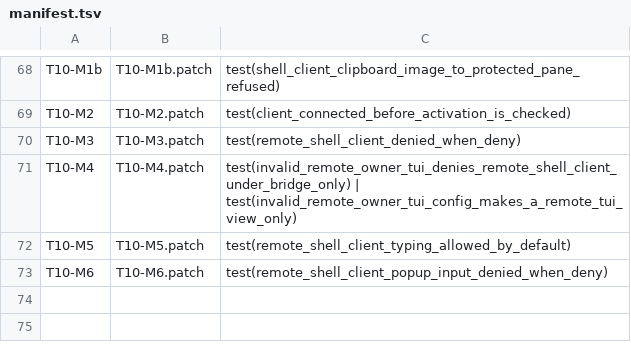
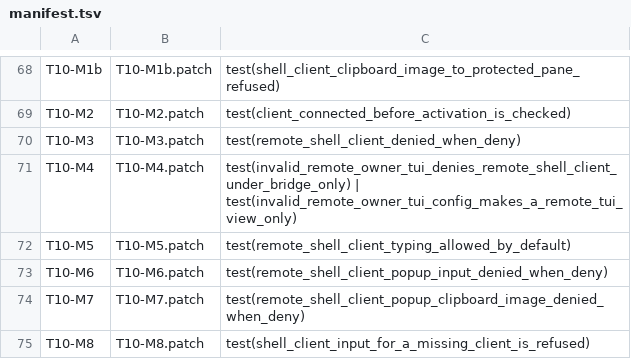
Before and after one commit to Exploded-views/herdr, a TSV file: scripts/fork/mutants/manifest.tsv, drawn as a sheet; only a part is shown, gaps mark what is left out; the diff names each change by its address in the sheet, - before the commit and + after, or states it on an @@ line.

```diff
--- a/scripts/fork/mutants/manifest.tsv
+++ b/scripts/fork/mutants/manifest.tsv
+row 74: T10-M7 | T10-M7.patch | test(remote_shell_client_popup_clipboard_image_denied_when_deny)
+row 75: T10-M8 | T10-M8.patch | test(shell_client_input_for_a_missing_client_is_refused)
```
Also changed, not shown: 9 other files.
